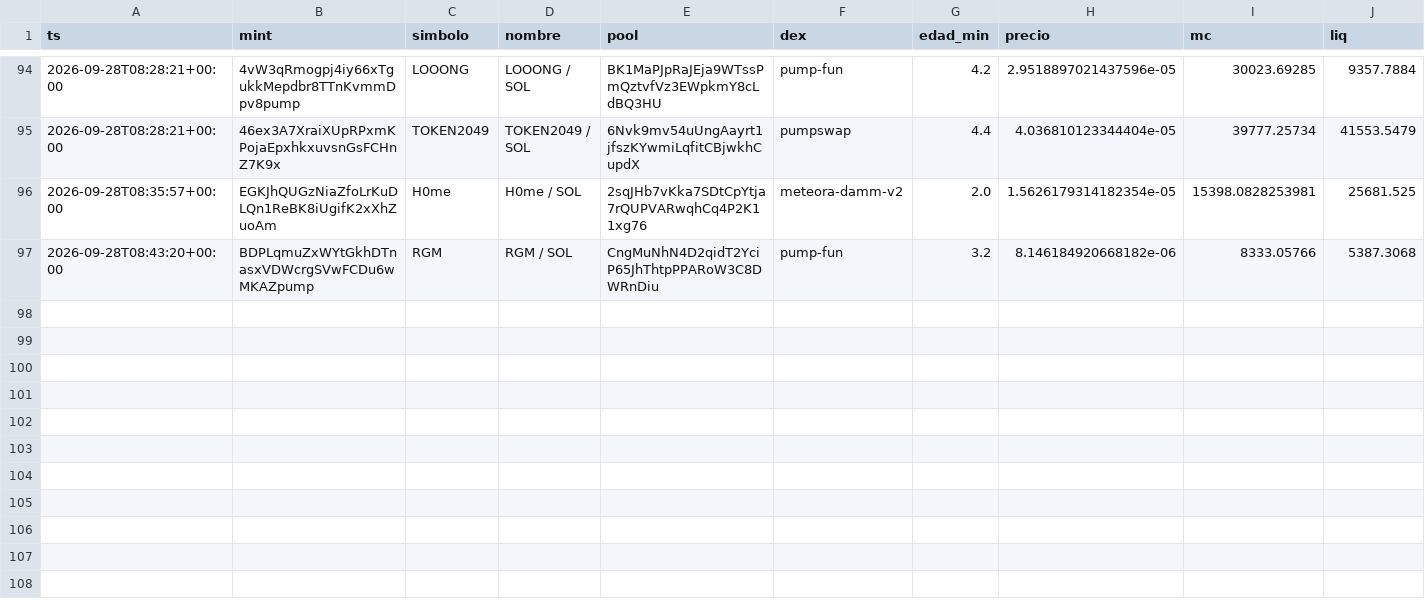
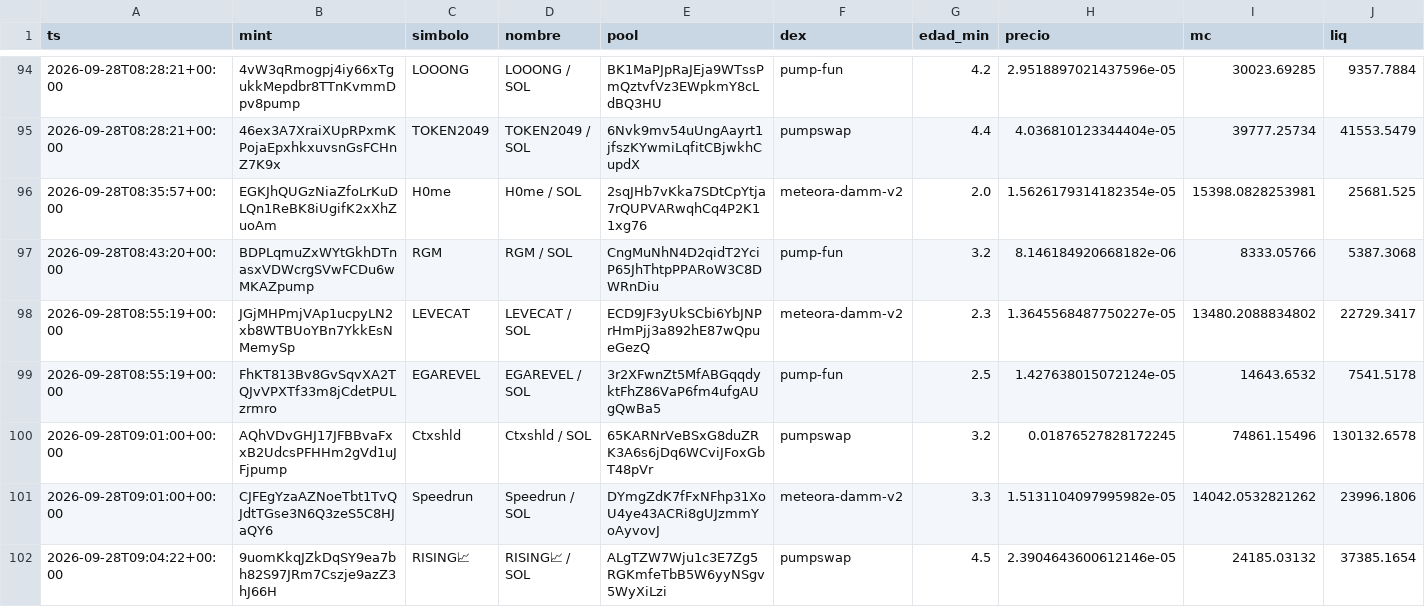
Before and after one commit to eriphelo15/An-lisis-cuantitativo, a CSV file: alertas.csv, drawn as a sheet; only a part is shown, gaps mark what is left out; rows hold the shown columns only; the diff names each change by its address in the sheet, - before the commit and + after, or states it on an @@ line.

```diff
--- a/alertas.csv
+++ b/alertas.csv
+row 98: 2026-09-28T08:55:19+00:00 | JGjMHPmjVAp1ucpyLN2xb8WTBUoYBn7YkkEsNMemySp | LEVECAT | LEVECAT / SOL | ECD9JF3yUkSCbi6YbJNPrHmPjj3a892hE87wQpueGezQ | meteora-damm-v2 | 2.3 | 1.3645568487750227e-05 | 13480.2088834802 | 22729.3417
+row 99: 2026-09-28T08:55:19+00:00 | FhKT813Bv8GvSqvXA2TQJvVPXTf33m8jCdetPULzrmro | EGAREVEL | EGAREVEL / SOL | 3r2XFwnZt5MfABGqqdyktFhZ86VaP6fm4ufgAUgQwBa5 | pump-fun | 2.5 | 1.427638015072124e-05 | 14643.6532 | 7541.5178
+row 100: 2026-09-28T09:01:00+00:00 | AQhVDvGHJ17JFBBvaFxxB2UdcsPFHHm2gVd1uJFjpump | Ctxshld | Ctxshld / SOL | 65KARNrVeBSxG8duZRK3A6s6jDq6WCviJFoxGbT48pVr | pumpswap | 3.2 | 0.01876527828172245 | 74861.15496 | 130132.6578
+row 101: 2026-09-28T09:01:00+00:00 | CJFEgYzaAZNoeTbt1TvQJdtTGse3N6Q3zeS5C8HJaQY6 | Speedrun | Speedrun / SOL | DYmgZdK7fFxNFhp31XoU4ye43ACRi8gUJzmmYoAyvovJ | meteora-damm-v2 | 3.3 | 1.5131104097995982e-05 | 14042.0532821262 | 23996.1806
+row 102: 2026-09-28T09:04:22+00:00 | 9uomKkqJZkDqSY9ea7bh82S97JRm7Cszje9azZ3hJ66H | RISING📈 | RISING📈 / SOL | ALgTZW7Wju1c3E7Zg5RGKmfeTbB5W6yyNSgv5WyXiLzi | pumpswap | 4.5 | 2.3904643600612146e-05 | 24185.03132 | 37385.1654
```
Also changed, not shown: detecciones.csv, seguimiento.csv, 2 other files.
